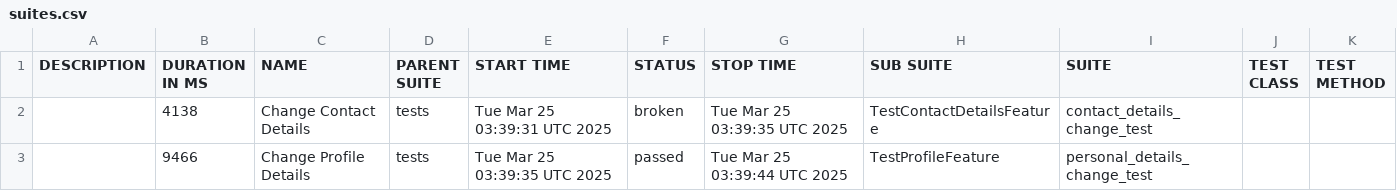
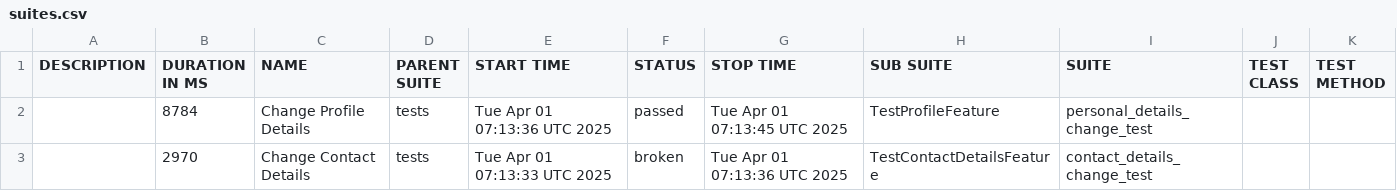
Before and after one commit to darliro/qaa_playwright_e2e, a CSV file: data/suites.csv, drawn as a sheet.

```diff
--- a/data/suites.csv
+++ b/data/suites.csv
@@ -1,3 +1,3 @@
 "DESCRIPTION","DURATION IN MS","NAME","PARENT SUITE","START TIME","STATUS","STOP TIME","SUB SUITE","SUITE","TEST CLASS","TEST METHOD"
-"","4138","Change Contact Details","tests","Tue Mar 25 03:39:31 UTC 2025","broken","Tue Mar 25 03:39:35 UTC 2025","TestContactDetailsFeature","contact_details_change_test","",""
-"","9466","Change Profile Details","tests","Tue Mar 25 03:39:35 UTC 2025","passed","Tue Mar 25 03:39:44 UTC 2025","TestProfileFeature","personal_details_change_test","",""
+"","8784","Change Profile Details","tests","Tue Apr 01 07:13:36 UTC 2025","passed","Tue Apr 01 07:13:45 UTC 2025","TestProfileFeature","personal_details_change_test","",""
+"","2970","Change Contact Details","tests","Tue Apr 01 07:13:33 UTC 2025","broken","Tue Apr 01 07:13:36 UTC 2025","TestContactDetailsFeature","contact_details_change_test","",""
```
Also changed, not shown: 24 other files.
